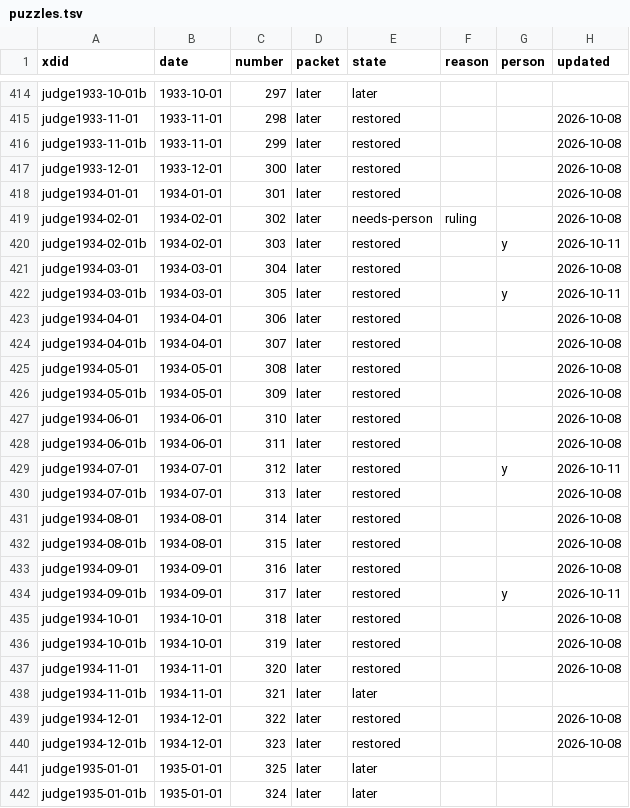
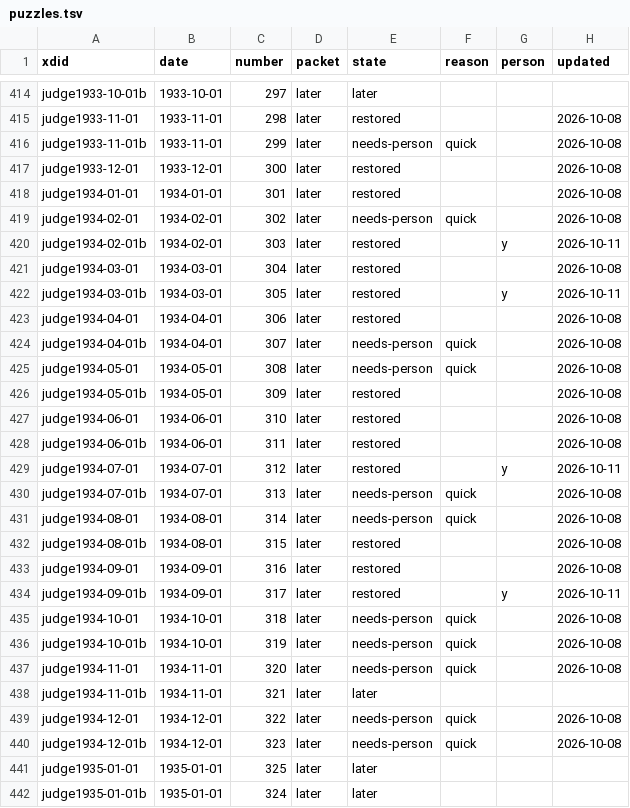
Before and after one commit to EveryPuzzleProject/judge, a TSV file: puzzles.tsv, drawn as a sheet; only a part is shown, gaps mark what is left out; the diff covers the shown part only.

```diff
--- a/puzzles.tsv
+++ b/puzzles.tsv
@@ -415,6 +415,6 @@ judge1933-10-01b	1933-10-01	297	later	later
 judge1933-11-01	1933-11-01	298	later	restored			2026-10-08
-judge1933-11-01b	1933-11-01	299	later	restored			2026-10-08
+judge1933-11-01b	1933-11-01	299	later	needs-person	quick		2026-10-08
 judge1933-12-01	1933-12-01	300	later	restored			2026-10-08
 judge1934-01-01	1934-01-01	301	later	restored			2026-10-08
-judge1934-02-01	1934-02-01	302	later	needs-person	ruling		2026-10-08
+judge1934-02-01	1934-02-01	302	later	needs-person	quick		2026-10-08
 judge1934-02-01b	1934-02-01	303	later	restored		y	2026-10-11
@@ -423,4 +423,4 @@ judge1934-03-01b	1934-03-01	305	later	restored		y	2026-10-11
 judge1934-04-01	1934-04-01	306	later	restored			2026-10-08
-judge1934-04-01b	1934-04-01	307	later	restored			2026-10-08
-judge1934-05-01	1934-05-01	308	later	restored			2026-10-08
+judge1934-04-01b	1934-04-01	307	later	needs-person	quick		2026-10-08
+judge1934-05-01	1934-05-01	308	later	needs-person	quick		2026-10-08
 judge1934-05-01b	1934-05-01	309	later	restored			2026-10-08
@@ -429,4 +429,4 @@ judge1934-06-01b	1934-06-01	311	later	restored			2026-10-08
 judge1934-07-01	1934-07-01	312	later	restored		y	2026-10-11
-judge1934-07-01b	1934-07-01	313	later	restored			2026-10-08
-judge1934-08-01	1934-08-01	314	later	restored			2026-10-08
+judge1934-07-01b	1934-07-01	313	later	needs-person	quick		2026-10-08
+judge1934-08-01	1934-08-01	314	later	needs-person	quick		2026-10-08
 judge1934-08-01b	1934-08-01	315	later	restored			2026-10-08
@@ -434,8 +434,8 @@ judge1934-09-01	1934-09-01	316	later	restored			2026-10-08
 judge1934-09-01b	1934-09-01	317	later	restored		y	2026-10-11
-judge1934-10-01	1934-10-01	318	later	restored			2026-10-08
-judge1934-10-01b	1934-10-01	319	later	restored			2026-10-08
-judge1934-11-01	1934-11-01	320	later	restored			2026-10-08
+judge1934-10-01	1934-10-01	318	later	needs-person	quick		2026-10-08
+judge1934-10-01b	1934-10-01	319	later	needs-person	quick		2026-10-08
+judge1934-11-01	1934-11-01	320	later	needs-person	quick		2026-10-08
 judge1934-11-01b	1934-11-01	321	later	later			
-judge1934-12-01	1934-12-01	322	later	restored			2026-10-08
-judge1934-12-01b	1934-12-01	323	later	restored			2026-10-08
+judge1934-12-01	1934-12-01	322	later	needs-person	quick		2026-10-08
+judge1934-12-01b	1934-12-01	323	later	needs-person	quick		2026-10-08
 judge1935-01-01	1935-01-01	325	later	later			
```
Also changed, not shown: 86 edited cells elsewhere in this file, 5 other files.
